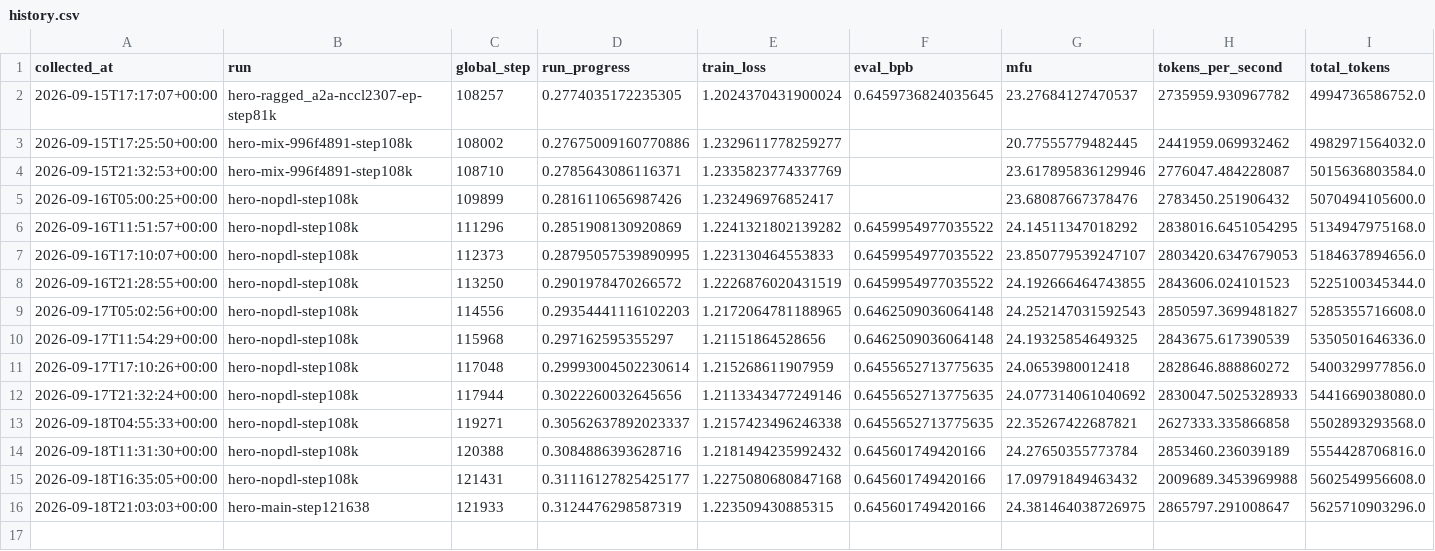
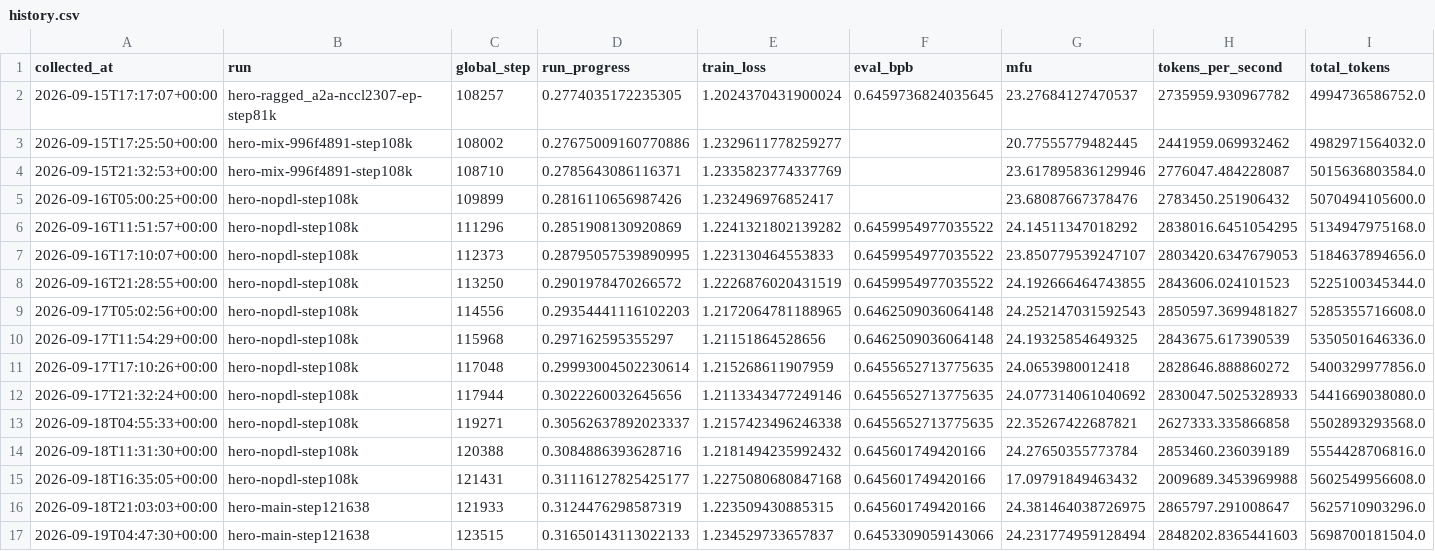
Before and after one commit to huzhe01/marin-run, a CSV file: data/history.csv, drawn as a sheet; only a part is shown; rows hold the shown columns only; the diff names each change by its address in the sheet, - before the commit and + after, or states it on an @@ line.

```diff
--- a/data/history.csv
+++ b/data/history.csv
+row 17: 2026-09-19T04:47:30+00:00 | hero-main-step121638 | 123515 | 0.31650143113022133 | 1.234529733657837 | 0.6453309059143066 | 24.231774959128494 | 2848202.8365441603 | 5698700181504.0
```
